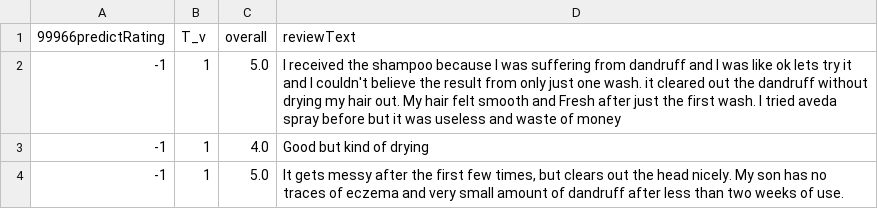
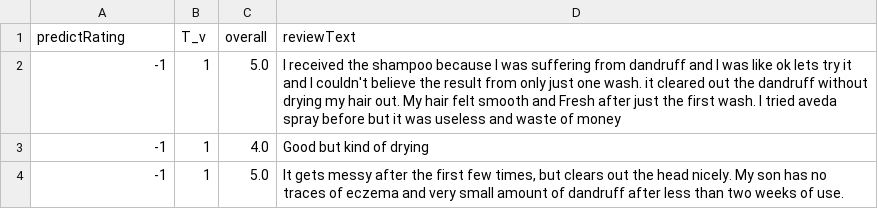
Before and after one commit to trietdang5599/Recommendation_System, a CSV file: DeepCGSR_triet/outliner.csv, drawn as a sheet; only a part is shown.

Commit message:
Commit dataset

```diff
--- a/DeepCGSR_triet/outliner.csv
+++ b/DeepCGSR_triet/outliner.csv
@@ -1,2 +1,2 @@
-99966predictRating,T_v,overall,reviewText
+predictRating,T_v,overall,reviewText
 -1,1,5.0,I received the shampoo because I was suffering from dandruff and I was like ok lets try it and I couldn't believe the result from only just one wash. it cleared out the dandruff without drying my hair out. My hair felt smooth and Fresh after just the first wash. I tried aveda spray before but it was useless and waste of money
```
Also changed, not shown: 42 other files.
